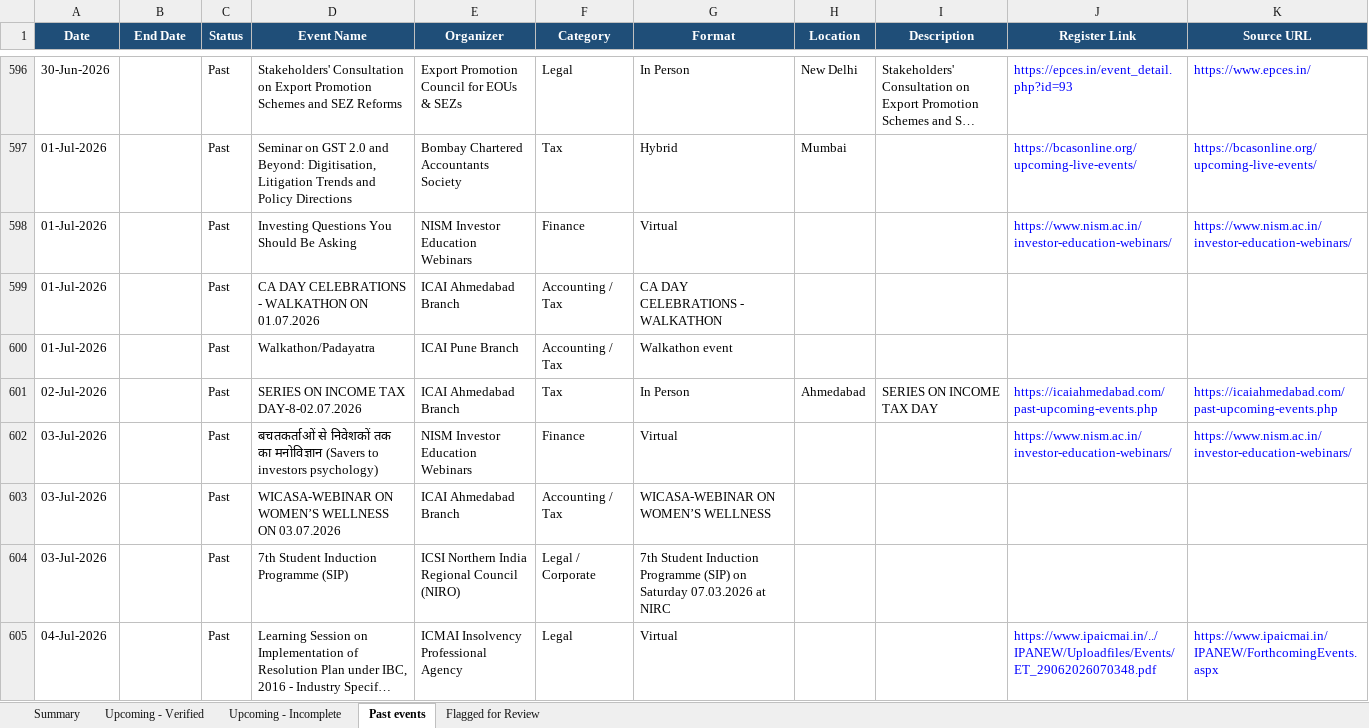
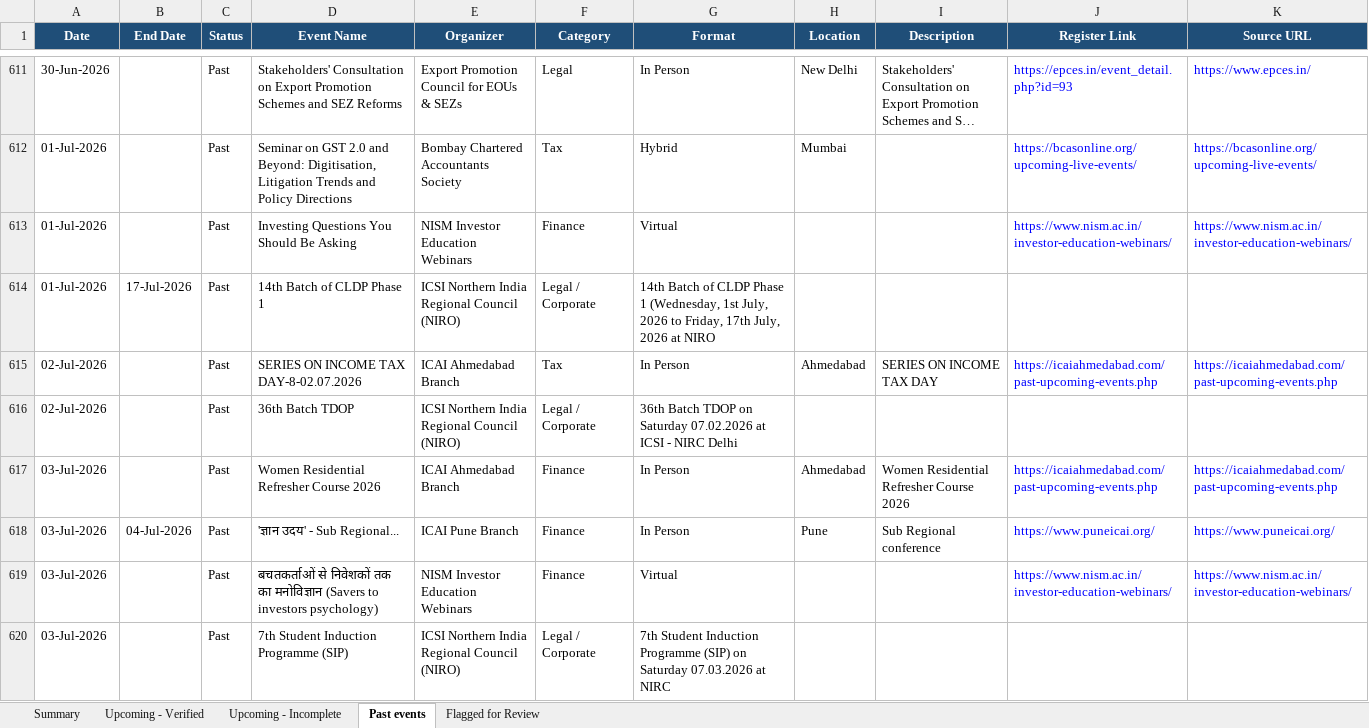
Before and after one commit to marketing-m2k/Expertly_events, an Excel workbook: output/Events_2026.xlsx, sheet Past events, drawn as a sheet; only a part is shown, gaps mark what is left out; the shorter side is filled out with more unchanged rows; long unchanged cells end in …; values as stored, in another font and other column widths than the file's, no borders; table styles not drawn; removed rows and columns are numbered as before the commit, all else as after; the diff covers the shown part only; the diff names each change by its address in the sheet, - before the commit and + after, or states it on an @@ line.

Commit message:
Revert "Add Master.xlsx (all-country verified events) with manual verification workflow"
This reverts commit 40bfeb6dad9ca45860bdee4843d6dc1fbd8f73f9.

```diff
--- a/output/Events_2026.xlsx (sheet Past events)
+++ b/output/Events_2026.xlsx (sheet Past events)
-row 599: 01-Jul-2026 |  | Past | CA DAY CELEBRATIONS - WALKATHON ON 01.07.2026 | ICAI Ahmedabad Branch | Accounting / Tax | CA DAY CELEBRATIONS - WALKATHON
-B614 (End Date): (empty)
+B614 (End Date): 17-Jul-2026
-D614 (Event Name): Walkathon/Padayatra
+D614 (Event Name): 14th Batch of CLDP Phase 1
-E614 (Organizer): ICAI Pune Branch
+E614 (Organizer): ICSI Northern India Regional Council (NIRO)
-F614 (Category): Accounting / Tax
+F614 (Category): Legal / Corporate
-G614 (Format): Walkathon event
+G614 (Format): 14th Batch of CLDP Phase 1 (Wednesday, 1st July, 2026 to Friday, 17th July, 2026 at NIRO
+row 616: 02-Jul-2026 |  | Past | 36th Batch TDOP | ICSI Northern India Regional Council (NIRO) | Legal / Corporate | 36th Batch TDOP on Saturday 07.02.2026 at ICSI - NIRC Delhi
+row 617: 03-Jul-2026 |  | Past | Women Residential Refresher Course 2026 | ICAI Ahmedabad Branch | Finance | In Person | Ahmedabad | Women Residential Refresher Course 2026 | https://icaiahmedabad.com/past-upcoming-events.php | https://icaiahmedabad.com/past-upcoming-events.php
+row 618: 03-Jul-2026 | 04-Jul-2026 | Past | 'ज्ञान उदय' - Sub Regional... | ICAI Pune Branch | Finance | In Person | Pune | Sub Regional conference | https://www.puneicai.org/ | https://www.puneicai.org/
-row 603: 03-Jul-2026 |  | Past | WICASA-WEBINAR ON WOMEN’S WELLNESS ON 03.07.2026 | ICAI Ahmedabad Branch | Accounting / Tax | WICASA-WEBINAR ON WOMEN’S WELLNESS
```
Also changed, not shown: 44 added rows, 24 removed rows and 28 edited cells elsewhere in this sheet, sheet Flagged for Review, sheet Summary, sheet Upcoming - Verified, sheet Upcoming - Incomplete, 6 other files.
